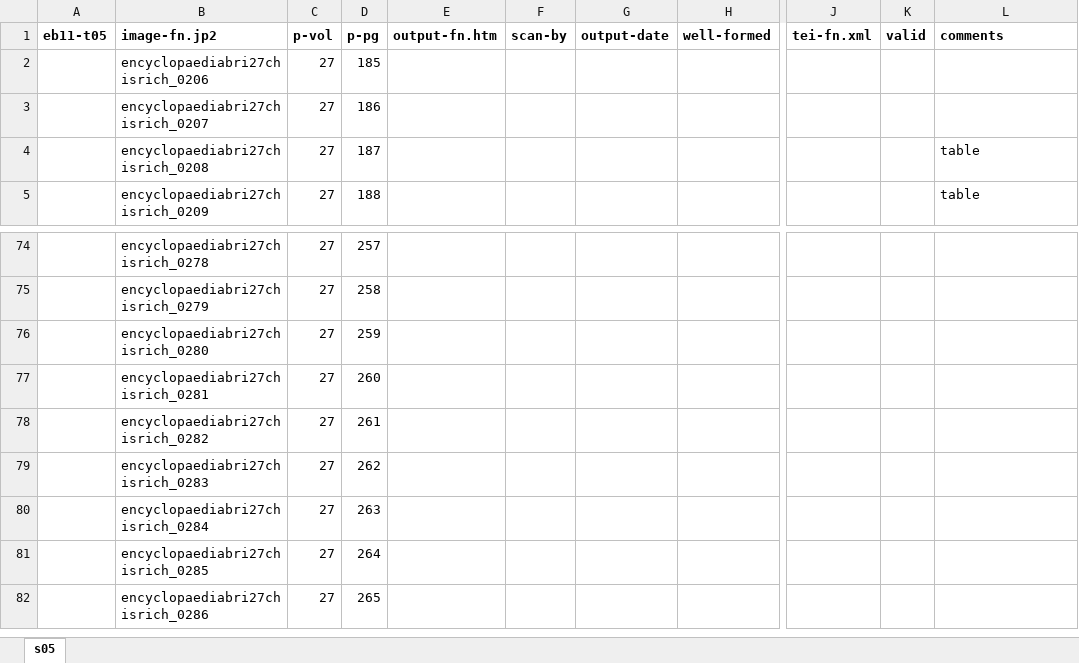
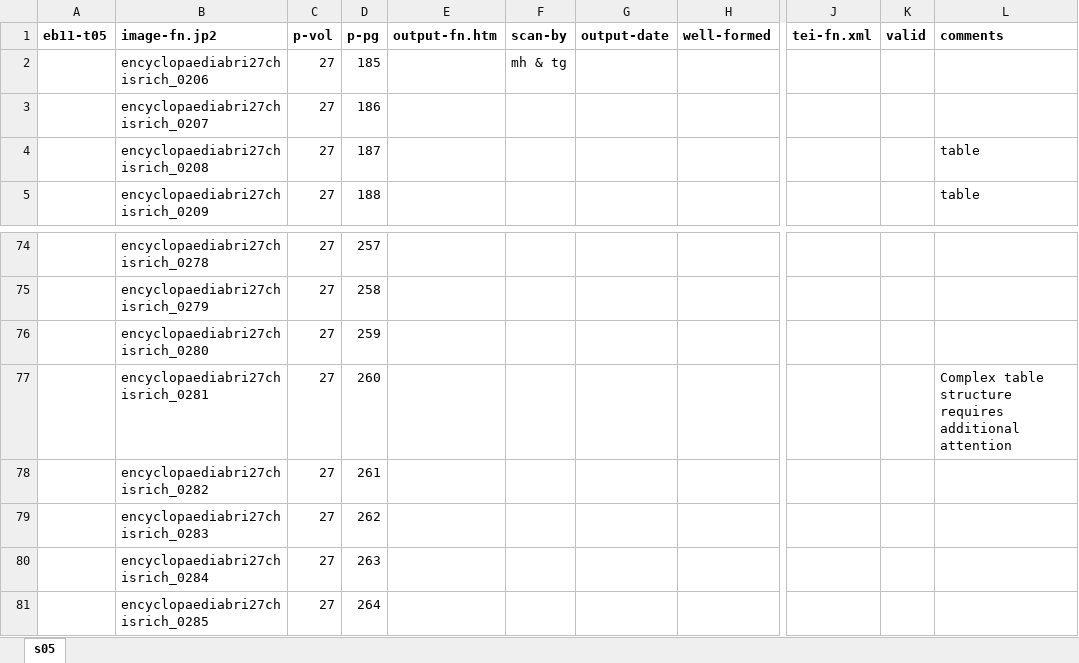
Before and after one commit to dlacy/kp2, an Excel workbook: page/eb11/t05/eb11-t05.xlsx, sheet s05, drawn as a sheet; only a part is shown, gaps mark what is left out; the shorter side is filled out with more unchanged rows; values as stored, in another font and other column widths than the file's, no borders; the diff names each change by its address in the sheet, - before the commit and + after, or states it on an @@ line.

Commit message:
Edited inventory file for ed11-t05

```diff
--- a/page/eb11/t05/eb11-t05.xlsx (sheet s05)
+++ b/page/eb11/t05/eb11-t05.xlsx (sheet s05)
-F2 (scan-by): (empty)
+F2 (scan-by): mh & tg
-L77 (comments): (empty)
+L77 (comments): Complex table structure requires additional attention
```
